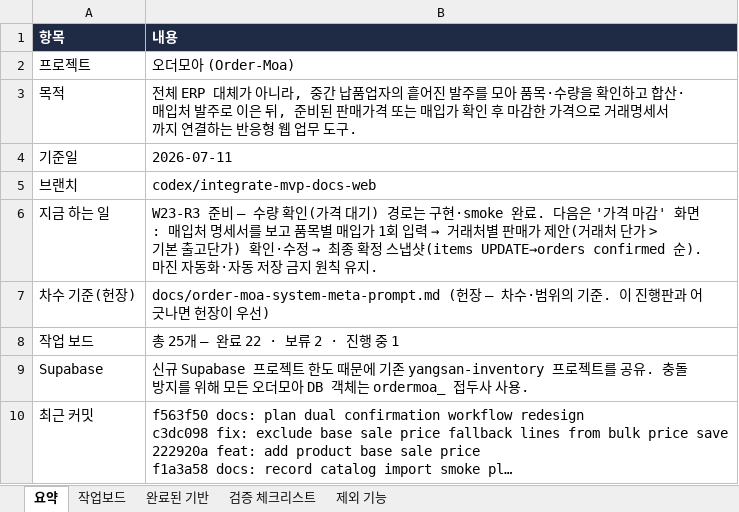
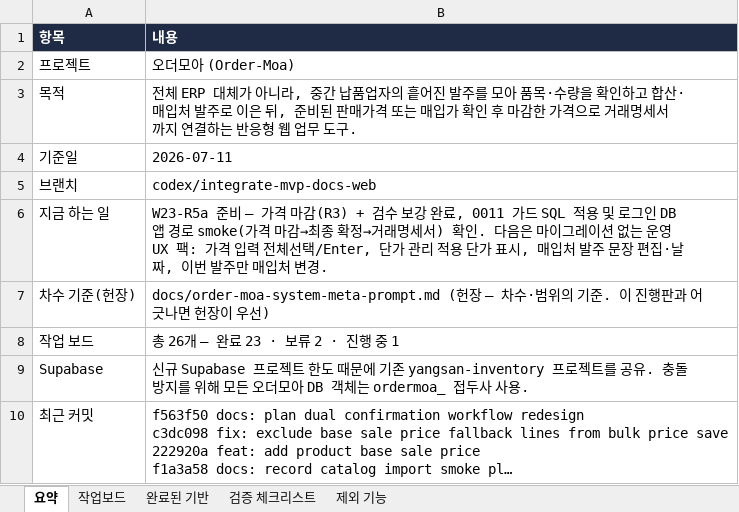
Before and after one commit to ssangyong119-hub/order-moa, an Excel workbook: docs/order-moa-progress-tracker.xlsx, sheet 요약, drawn as a sheet; long unchanged cells end in …; values as stored, in another font and other column widths than the file's, no borders; the diff names each change by its address in the sheet, - before the commit and + after, or states it on an @@ line.

```diff
--- a/docs/order-moa-progress-tracker.xlsx (sheet 요약)
+++ b/docs/order-moa-progress-tracker.xlsx (sheet 요약)
@@ B6 (내용): W23-R3 준비 — 수량 확인(가격 대기) 경로는 구현·smoke 완료. 다음은 '가격 마감' 화면: 매입처 명세서를 보고 품목별 매입가 1회 입력 → 거래처별 판매가 제안(거래처 단가 > 기본 출고단가) 확인·수정 → 최종 확정 스냅샷(items UPDATE→orders confirmed 순). 마진 자동화·자동 저장 금지 원칙 유지. → W23-R5a 준비 — 가격 마감(R3) + 검수 보강 완료, 0011 가드 SQL 적용 및 로그인 DB 앱 경로 smoke(가격 마감→최종 확정→거래명세서) 확인. 다음은 마이그레이션 없는 운영 UX 팩: 가격 입력 전체선택/Enter, 단가 관리 적용 단가 표시, 매입처 발주 문장 편집·날짜, 이번 발주만 매입처 변경. @@
-B8 (내용): 총 25개 — 완료 22 · 보류 2 · 진행 중 1
+B8 (내용): 총 26개 — 완료 23 · 보류 2 · 진행 중 1
```
Also changed, not shown: sheet 작업보드, 12 other files.
